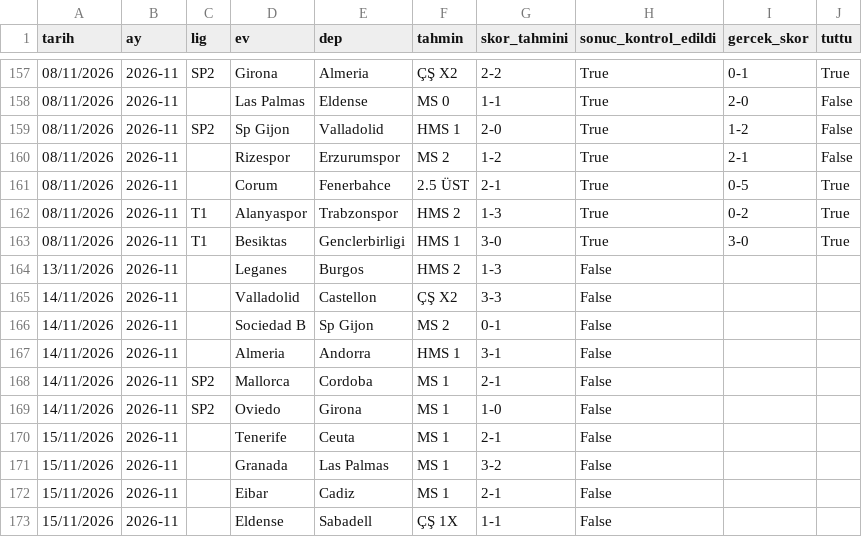
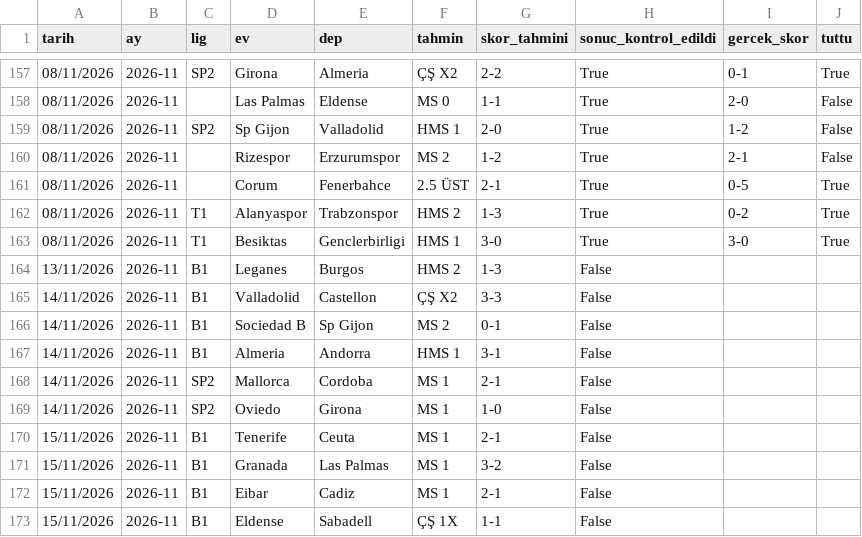
Before and after one commit to oguzcandnmz90/FutbolTahminBotu, a CSV file: aylik_tahmin_raporu_2026-11.csv, drawn as a sheet; only a part is shown, gaps mark what is left out.

```diff
--- a/aylik_tahmin_raporu_2026-11.csv
+++ b/aylik_tahmin_raporu_2026-11.csv
@@ -163,11 +163,11 @@
 08/11/2026;2026-11;T1;Besiktas;Genclerbirligi;HMS 1;3-0;True;3-0;True
-13/11/2026;2026-11;;Leganes;Burgos;HMS 2;1-3;False;;
-14/11/2026;2026-11;;Valladolid;Castellon;ÇŞ X2;3-3;False;;
-14/11/2026;2026-11;;Sociedad B;Sp Gijon;MS 2;0-1;False;;
-14/11/2026;2026-11;;Almeria;Andorra;HMS 1;3-1;False;;
+13/11/2026;2026-11;B1;Leganes;Burgos;HMS 2;1-3;False;;
+14/11/2026;2026-11;B1;Valladolid;Castellon;ÇŞ X2;3-3;False;;
+14/11/2026;2026-11;B1;Sociedad B;Sp Gijon;MS 2;0-1;False;;
+14/11/2026;2026-11;B1;Almeria;Andorra;HMS 1;3-1;False;;
 14/11/2026;2026-11;SP2;Mallorca;Cordoba;MS 1;2-1;False;;
 14/11/2026;2026-11;SP2;Oviedo;Girona;MS 1;1-0;False;;
-15/11/2026;2026-11;;Tenerife;Ceuta;MS 1;2-1;False;;
-15/11/2026;2026-11;;Granada;Las Palmas;MS 1;3-2;False;;
-15/11/2026;2026-11;;Eibar;Cadiz;MS 1;2-1;False;;
-15/11/2026;2026-11;;Eldense;Sabadell;ÇŞ 1X;1-1;False;;
+15/11/2026;2026-11;B1;Tenerife;Ceuta;MS 1;2-1;False;;
+15/11/2026;2026-11;B1;Granada;Las Palmas;MS 1;3-2;False;;
+15/11/2026;2026-11;B1;Eibar;Cadiz;MS 1;2-1;False;;
+15/11/2026;2026-11;B1;Eldense;Sabadell;ÇŞ 1X;1-1;False;;
```
Also changed, not shown: 1 other file.
